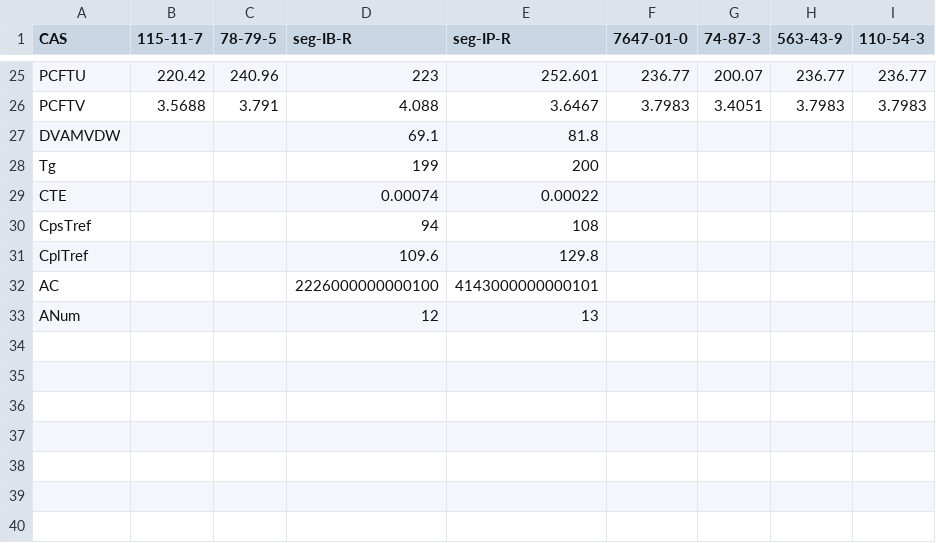
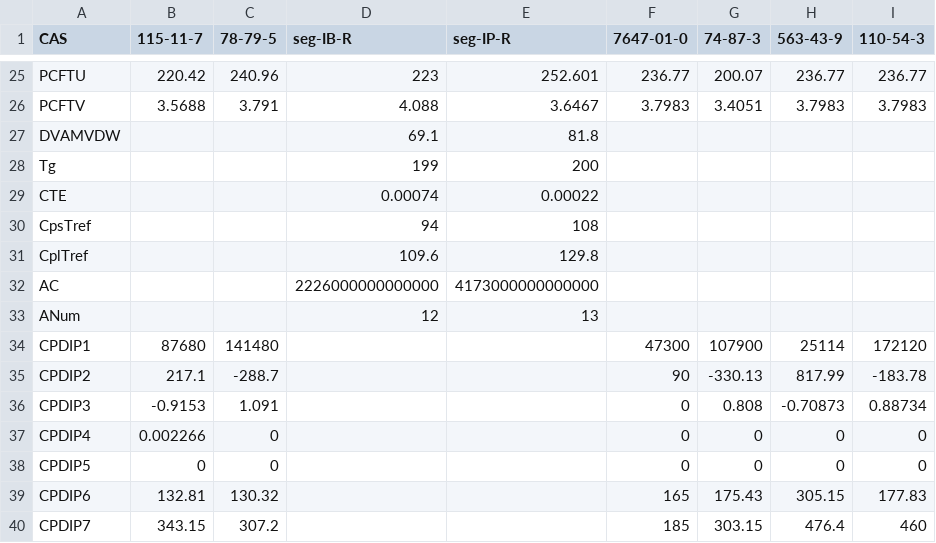
Before and after one commit to Fresser99/pcsaft, a CSV file: db.csv, drawn as a sheet; only a part is shown, gaps mark what is left out.

```diff
--- a/db.csv
+++ b/db.csv
@@ -31,3 +31,10 @@ CpsTref,,,94,108,,,,
 CplTref,,,109.6,129.8,,,,
-AC,,,2226000000000100,4143000000000101,,,,
+AC,,,2226000000000000,4173000000000000,,,,
 ANum,,,12,13,,,,
+CPDIP1,87680,141480,,,47300,107900,25114,172120
+CPDIP2,217.1,-288.7,,,90,-330.13,817.99,-183.78
+CPDIP3,-0.9153,1.091,,,0,0.808,-0.70873,0.88734
+CPDIP4,0.002266,0,,,0,0,0,0
+CPDIP5,0,0,,,0,0,0,0
+CPDIP6,132.81,130.32,,,165,175.43,305.15,177.83
+CPDIP7,343.15,307.2,,,185,303.15,476.4,460
```
Also changed, not shown: 4 other files.
